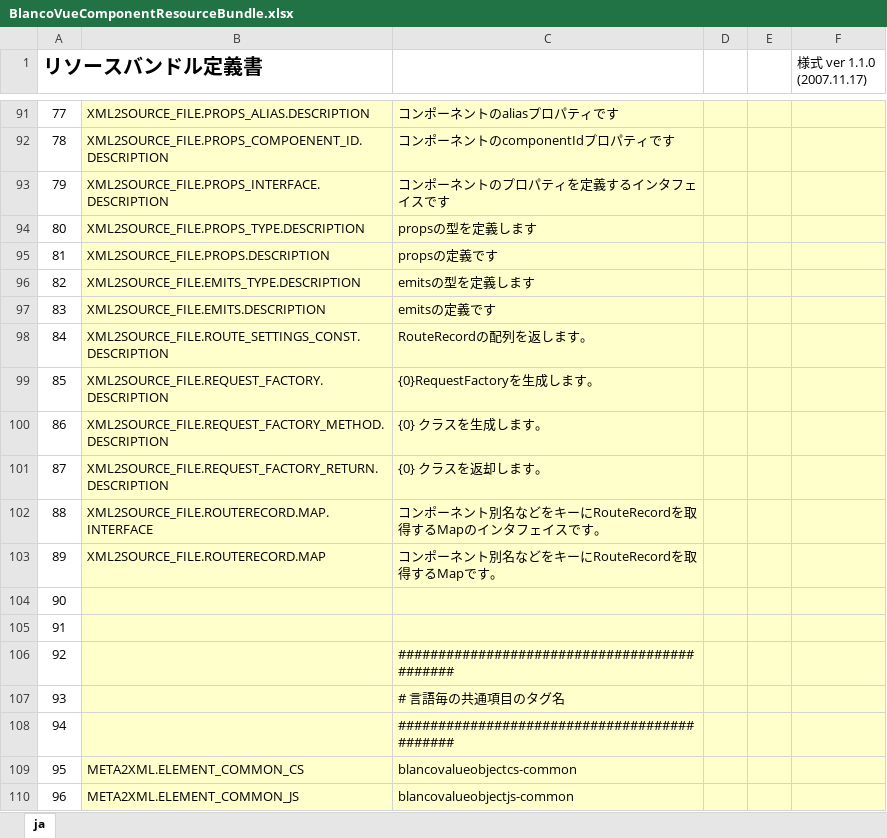
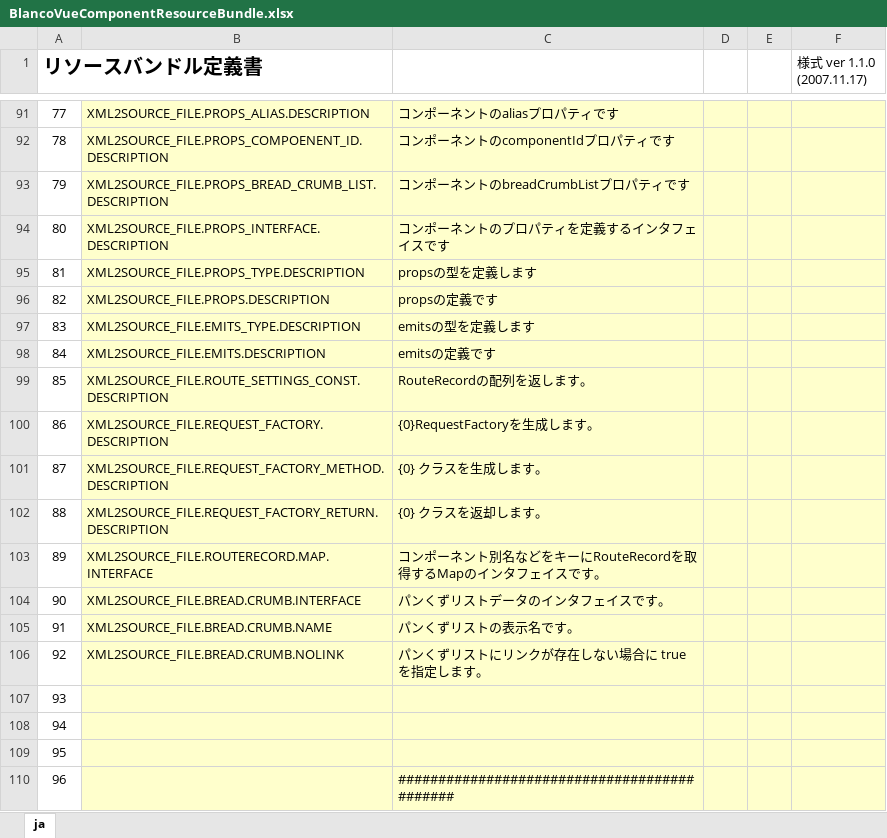
Before and after one commit to uedaueo/blancoVueComponent, an Excel workbook: meta/program/BlancoVueComponentResourceBundle.xlsx, sheet ja, drawn as a sheet; only a part is shown, gaps mark what is left out; the shorter side is filled out with more unchanged rows; values as stored, in another font and other column widths than the file's, no borders; addresses are those after the commit; the diff names each change by its address in the sheet, - before the commit and + after, or states it on an @@ line.

```diff
--- a/meta/program/BlancoVueComponentResourceBundle.xlsx (sheet ja)
+++ b/meta/program/BlancoVueComponentResourceBundle.xlsx (sheet ja)
+row 93: 79 | XML2SOURCE_FILE.PROPS_BREAD_CRUMB_LIST.DESCRIPTION | コンポーネントのbreadCrumbListプロパティです
@@ column A (リソースバンドル定義書) renumbered from row 94 down @@
+row 104: 90 | XML2SOURCE_FILE.BREAD.CRUMB.INTERFACE | パンくずリストデータのインタフェイスです。
+row 105: 91 | XML2SOURCE_FILE.BREAD.CRUMB.NAME | パンくずリストの表示名です。
+row 106: 92 | XML2SOURCE_FILE.BREAD.CRUMB.NOLINK | パンくずリストにリンクが存在しない場合に true を指定します。
-B107: XML2SOURCE_FILE.ROUTERECORD.MAP
+B107: (empty)
-C107: コンポーネント別名などをキーにRouteRecordを取得するMapです。
+C107: (empty)
```
Also changed, not shown: meta/components/PlainBoxSample.xlsx, meta/program/BlancoVueComponentClassStructure.xlsx, 17 other files.
